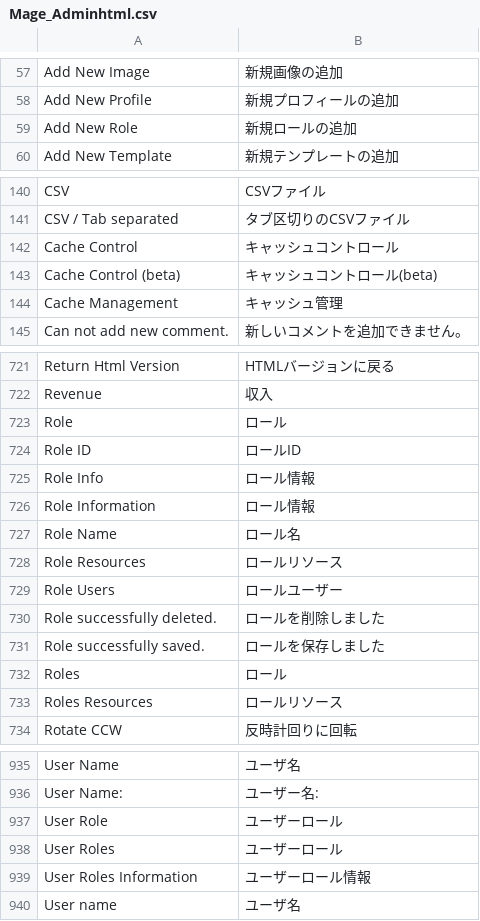
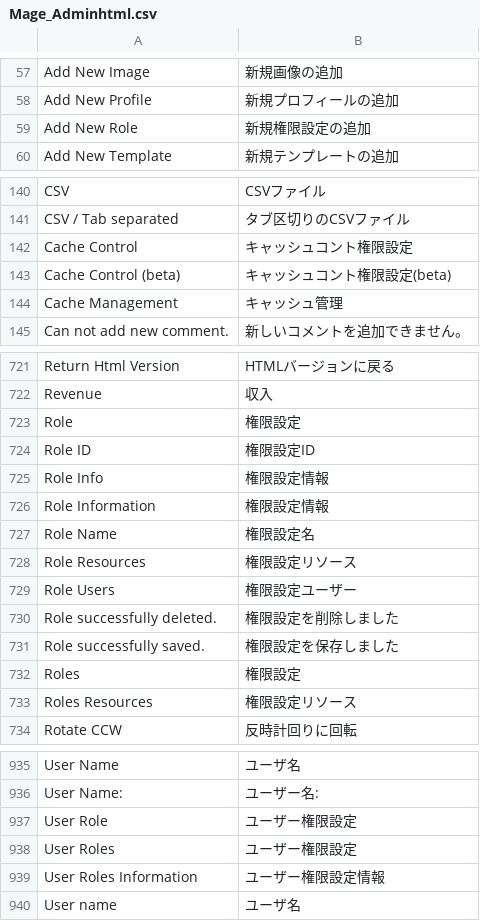
Before and after one commit to HirokazuNishi/Magento-Japanese-Translation, a CSV file: ja_JP/Mage_Adminhtml.csv, drawn as a sheet; only a part is shown, gaps mark what is left out; the diff covers the shown part only.

Commit message:
change translation

```diff
--- a/ja_JP/Mage_Adminhtml.csv
+++ b/ja_JP/Mage_Adminhtml.csv
@@ -58,3 +58,3 @@
 "Add New Profile","新規プロフィールの追加"
-"Add New Role","新規ロールの追加"
+"Add New Role","新規権限設定の追加"
 "Add New Template","新規テンプレートの追加"
@@ -141,4 +141,4 @@
 "CSV / Tab separated","タブ区切りのCSVファイル"
-"Cache Control","キャッシュコントロール"
-"Cache Control (beta)","キャッシュコントロール(beta)"
+"Cache Control","キャッシュコント権限設定"
+"Cache Control (beta)","キャッシュコント権限設定(beta)"
 "Cache Management","キャッシュ管理"
@@ -722,13 +722,13 @@
 "Revenue","収入"
-"Role","ロール"
-"Role ID","ロールID"
-"Role Info","ロール情報"
-"Role Information","ロール情報"
-"Role Name","ロール名"
-"Role Resources","ロールリソース"
-"Role Users","ロールユーザー"
-"Role successfully deleted.","ロールを削除しました"
-"Role successfully saved.","ロールを保存しました"
-"Roles","ロール"
-"Roles Resources","ロールリソース"
+"Role","権限設定"
+"Role ID","権限設定ID"
+"Role Info","権限設定情報"
+"Role Information","権限設定情報"
+"Role Name","権限設定名"
+"Role Resources","権限設定リソース"
+"Role Users","権限設定ユーザー"
+"Role successfully deleted.","権限設定を削除しました"
+"Role successfully saved.","権限設定を保存しました"
+"Roles","権限設定"
+"Roles Resources","権限設定リソース"
 "Rotate CCW","反時計回りに回転"
@@ -936,5 +936,5 @@
 "User Name:","ユーザー名:"
-"User Role","ユーザーロール"
-"User Roles","ユーザーロール"
-"User Roles Information","ユーザーロール情報"
+"User Role","ユーザー権限設定"
+"User Roles","ユーザー権限設定"
+"User Roles Information","ユーザー権限設定情報"
 "User name","ユーザ名"
```
Also changed, not shown: 8 edited cells elsewhere in this file.
